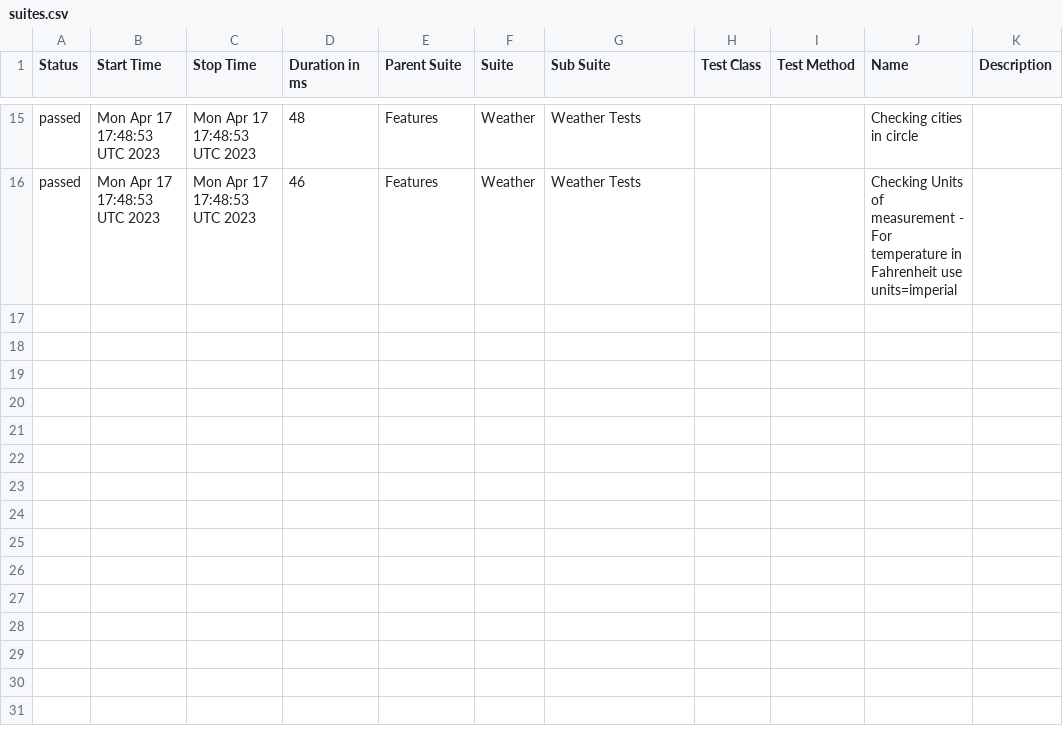
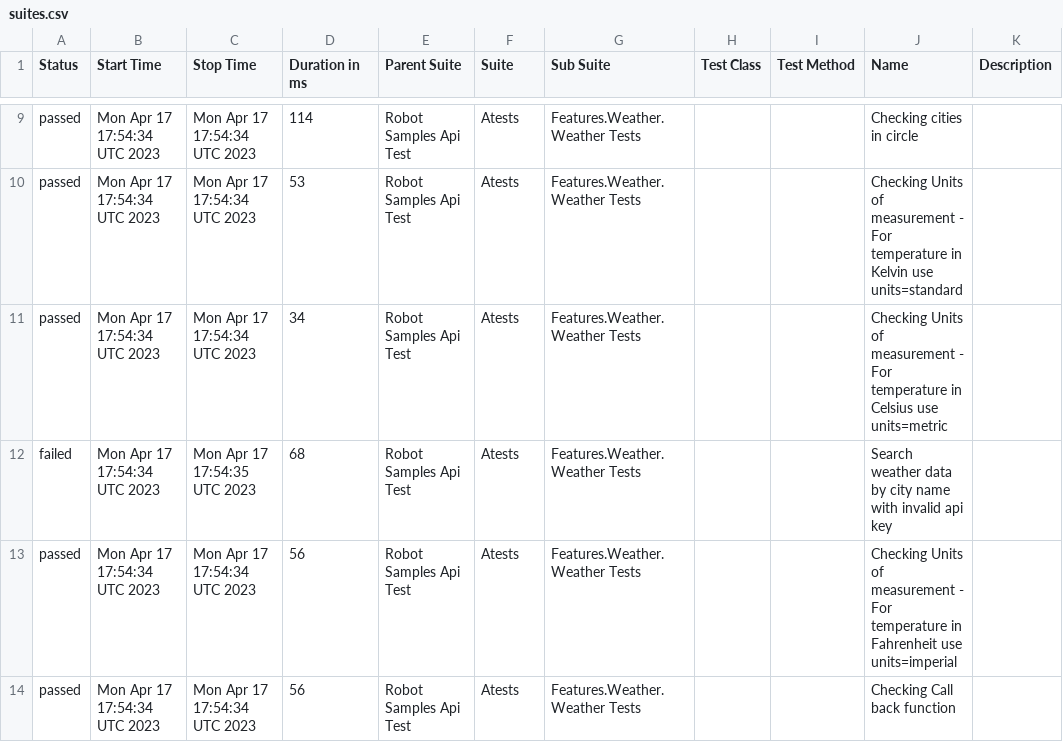
Before and after one commit to reinaldorossetti/robot_samples_api_test, a CSV file: allure-results/data/suites.csv, drawn as a sheet; only a part is shown, gaps mark what is left out; the diff covers the shown part only.

```diff
--- a/allure-results/data/suites.csv
+++ b/allure-results/data/suites.csv
@@ -15,2 +9,6 @@
-"passed","Mon Apr 17 17:48:53 UTC 2023","Mon Apr 17 17:48:53 UTC 2023","48","Features","Weather","Weather Tests","","","Checking cities in circle",""
-"passed","Mon Apr 17 17:48:53 UTC 2023","Mon Apr 17 17:48:53 UTC 2023","46","Features","Weather","Weather Tests","","","Checking Units of measurement - For temperature in Fahrenheit use units=imperial",""
+"passed","Mon Apr 17 17:54:34 UTC 2023","Mon Apr 17 17:54:34 UTC 2023","114","Robot Samples Api Test","Atests","Features.Weather.Weather Tests","","","Checking cities in circle",""
+"passed","Mon Apr 17 17:54:34 UTC 2023","Mon Apr 17 17:54:34 UTC 2023","53","Robot Samples Api Test","Atests","Features.Weather.Weather Tests","","","Checking Units of measurement - For temperature in Kelvin use units=standard",""
+"passed","Mon Apr 17 17:54:34 UTC 2023","Mon Apr 17 17:54:34 UTC 2023","34","Robot Samples Api Test","Atests","Features.Weather.Weather Tests","","","Checking Units of measurement - For temperature in Celsius use units=metric",""
+"failed","Mon Apr 17 17:54:34 UTC 2023","Mon Apr 17 17:54:35 UTC 2023","68","Robot Samples Api Test","Atests","Features.Weather.Weather Tests","","","Search weather data by city name with invalid api key",""
+"passed","Mon Apr 17 17:54:34 UTC 2023","Mon Apr 17 17:54:34 UTC 2023","56","Robot Samples Api Test","Atests","Features.Weather.Weather Tests","","","Checking Units of measurement - For temperature in Fahrenheit use units=imperial",""
+"passed","Mon Apr 17 17:54:34 UTC 2023","Mon Apr 17 17:54:34 UTC 2023","56","Robot Samples Api Test","Atests","Features.Weather.Weather Tests","","","Checking Call back function",""
```
Also changed, not shown: 1 added row, 7 removed rows and 37 edited cells elsewhere in this file, 49 other files.
